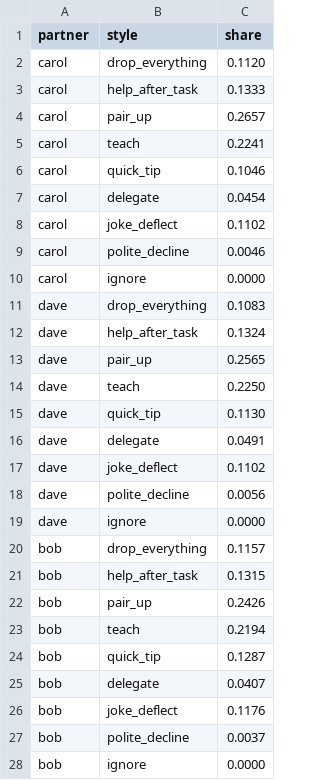
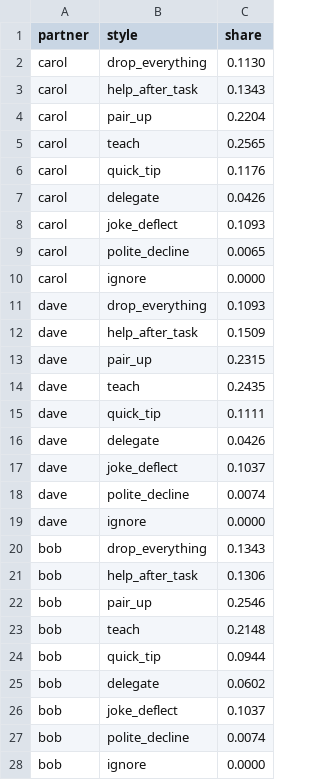
Before and after one commit to ZahraD-a/Vesna-pro-Mask, a CSV file: results/latest/style_by_partner.csv, drawn as a sheet.

```diff
--- a/results/latest/style_by_partner.csv
+++ b/results/latest/style_by_partner.csv
@@ -1,28 +1,28 @@
 partner,style,share
-carol,drop_everything,0.1120
-carol,help_after_task,0.1333
-carol,pair_up,0.2657
-carol,teach,0.2241
-carol,quick_tip,0.1046
-carol,delegate,0.0454
-carol,joke_deflect,0.1102
-carol,polite_decline,0.0046
+carol,drop_everything,0.1130
+carol,help_after_task,0.1343
+carol,pair_up,0.2204
+carol,teach,0.2565
+carol,quick_tip,0.1176
+carol,delegate,0.0426
+carol,joke_deflect,0.1093
+carol,polite_decline,0.0065
 carol,ignore,0.0000
-dave,drop_everything,0.1083
-dave,help_after_task,0.1324
-dave,pair_up,0.2565
-dave,teach,0.2250
-dave,quick_tip,0.1130
-dave,delegate,0.0491
-dave,joke_deflect,0.1102
-dave,polite_decline,0.0056
+dave,drop_everything,0.1093
+dave,help_after_task,0.1509
+dave,pair_up,0.2315
+dave,teach,0.2435
+dave,quick_tip,0.1111
+dave,delegate,0.0426
+dave,joke_deflect,0.1037
+dave,polite_decline,0.0074
 dave,ignore,0.0000
-bob,drop_everything,0.1157
-bob,help_after_task,0.1315
-bob,pair_up,0.2426
-bob,teach,0.2194
-bob,quick_tip,0.1287
-bob,delegate,0.0407
-bob,joke_deflect,0.1176
-bob,polite_decline,0.0037
+bob,drop_everything,0.1343
+bob,help_after_task,0.1306
+bob,pair_up,0.2546
+bob,teach,0.2148
+bob,quick_tip,0.0944
+bob,delegate,0.0602
+bob,joke_deflect,0.1037
+bob,polite_decline,0.0074
 bob,ignore,0.0000
```
Also changed, not shown: results/latest/episode_log.csv, results/latest/learned_masks.csv, 12 other files.
